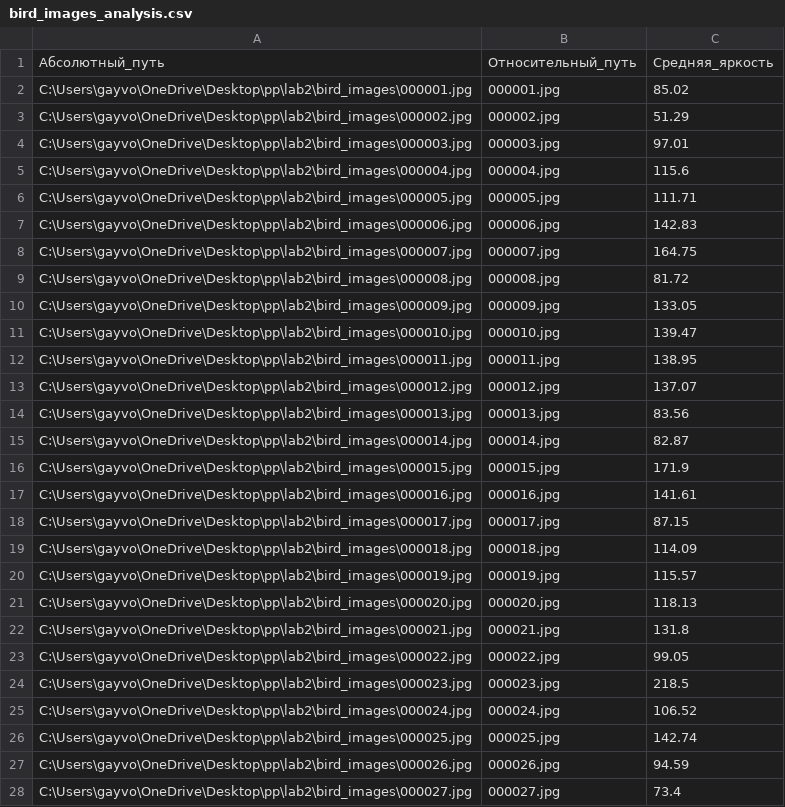
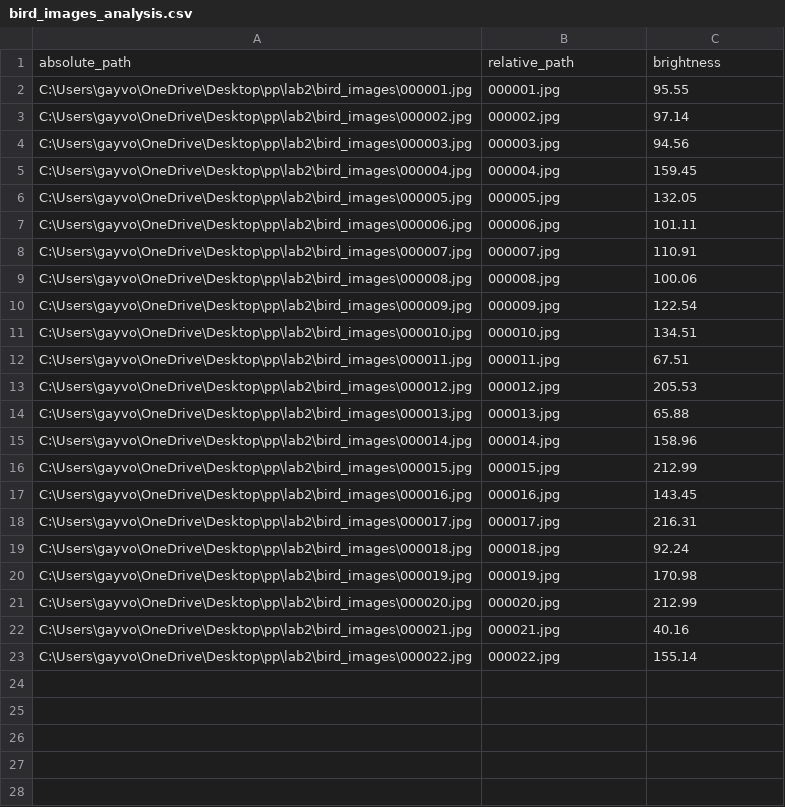
Before and after one commit to itsecd/application-programming-labs-2025, a CSV file: lab4_var5/bird_images_analysis.csv, drawn as a sheet; only a part is shown; the diff covers the shown part only.

```diff
--- a/lab4_var5/bird_images_analysis.csv
+++ b/lab4_var5/bird_images_analysis.csv
@@ -1,28 +1,23 @@
-Абсолютный_путь,Относительный_путь,Средняя_яркость
-C:\Users\gayvo\OneDrive\Desktop\pp\lab2\bird_images\000001.jpg,000001.jpg,85.02
-C:\Users\gayvo\OneDrive\Desktop\pp\lab2\bird_images\000002.jpg,000002.jpg,51.29
-C:\Users\gayvo\OneDrive\Desktop\pp\lab2\bird_images\000003.jpg,000003.jpg,97.01
-C:\Users\gayvo\OneDrive\Desktop\pp\lab2\bird_images\000004.jpg,000004.jpg,115.6
-C:\Users\gayvo\OneDrive\Desktop\pp\lab2\bird_images\000005.jpg,000005.jpg,111.71
-C:\Users\gayvo\OneDrive\Desktop\pp\lab2\bird_images\000006.jpg,000006.jpg,142.83
-C:\Users\gayvo\OneDrive\Desktop\pp\lab2\bird_images\000007.jpg,000007.jpg,164.75
-C:\Users\gayvo\OneDrive\Desktop\pp\lab2\bird_images\000008.jpg,000008.jpg,81.72
-C:\Users\gayvo\OneDrive\Desktop\pp\lab2\bird_images\000009.jpg,000009.jpg,133.05
-C:\Users\gayvo\OneDrive\Desktop\pp\lab2\bird_images\000010.jpg,000010.jpg,139.47
-C:\Users\gayvo\OneDrive\Desktop\pp\lab2\bird_images\000011.jpg,000011.jpg,138.95
-C:\Users\gayvo\OneDrive\Desktop\pp\lab2\bird_images\000012.jpg,000012.jpg,137.07
-C:\Users\gayvo\OneDrive\Desktop\pp\lab2\bird_images\000013.jpg,000013.jpg,83.56
-C:\Users\gayvo\OneDrive\Desktop\pp\lab2\bird_images\000014.jpg,000014.jpg,82.87
-C:\Users\gayvo\OneDrive\Desktop\pp\lab2\bird_images\000015.jpg,000015.jpg,171.9
-C:\Users\gayvo\OneDrive\Desktop\pp\lab2\bird_images\000016.jpg,000016.jpg,141.61
-C:\Users\gayvo\OneDrive\Desktop\pp\lab2\bird_images\000017.jpg,000017.jpg,87.15
-C:\Users\gayvo\OneDrive\Desktop\pp\lab2\bird_images\000018.jpg,000018.jpg,114.09
-C:\Users\gayvo\OneDrive\Desktop\pp\lab2\bird_images\000019.jpg,000019.jpg,115.57
-C:\Users\gayvo\OneDrive\Desktop\pp\lab2\bird_images\000020.jpg,000020.jpg,118.13
-C:\Users\gayvo\OneDrive\Desktop\pp\lab2\bird_images\000021.jpg,000021.jpg,131.8
-C:\Users\gayvo\OneDrive\Desktop\pp\lab2\bird_images\000022.jpg,000022.jpg,99.05
-C:\Users\gayvo\OneDrive\Desktop\pp\lab2\bird_images\000023.jpg,000023.jpg,218.5
-C:\Users\gayvo\OneDrive\Desktop\pp\lab2\bird_images\000024.jpg,000024.jpg,106.52
-C:\Users\gayvo\OneDrive\Desktop\pp\lab2\bird_images\000025.jpg,000025.jpg,142.74
-C:\Users\gayvo\OneDrive\Desktop\pp\lab2\bird_images\000026.jpg,000026.jpg,94.59
-C:\Users\gayvo\OneDrive\Desktop\pp\lab2\bird_images\000027.jpg,000027.jpg,73.4
+absolute_path,relative_path,brightness
+C:\Users\gayvo\OneDrive\Desktop\pp\lab2\bird_images\000001.jpg,000001.jpg,95.55
+C:\Users\gayvo\OneDrive\Desktop\pp\lab2\bird_images\000002.jpg,000002.jpg,97.14
+C:\Users\gayvo\OneDrive\Desktop\pp\lab2\bird_images\000003.jpg,000003.jpg,94.56
+C:\Users\gayvo\OneDrive\Desktop\pp\lab2\bird_images\000004.jpg,000004.jpg,159.45
+C:\Users\gayvo\OneDrive\Desktop\pp\lab2\bird_images\000005.jpg,000005.jpg,132.05
+C:\Users\gayvo\OneDrive\Desktop\pp\lab2\bird_images\000006.jpg,000006.jpg,101.11
+C:\Users\gayvo\OneDrive\Desktop\pp\lab2\bird_images\000007.jpg,000007.jpg,110.91
+C:\Users\gayvo\OneDrive\Desktop\pp\lab2\bird_images\000008.jpg,000008.jpg,100.06
+C:\Users\gayvo\OneDrive\Desktop\pp\lab2\bird_images\000009.jpg,000009.jpg,122.54
+C:\Users\gayvo\OneDrive\Desktop\pp\lab2\bird_images\000010.jpg,000010.jpg,134.51
+C:\Users\gayvo\OneDrive\Desktop\pp\lab2\bird_images\000011.jpg,000011.jpg,67.51
+C:\Users\gayvo\OneDrive\Desktop\pp\lab2\bird_images\000012.jpg,000012.jpg,205.53
+C:\Users\gayvo\OneDrive\Desktop\pp\lab2\bird_images\000013.jpg,000013.jpg,65.88
+C:\Users\gayvo\OneDrive\Desktop\pp\lab2\bird_images\000014.jpg,000014.jpg,158.96
+C:\Users\gayvo\OneDrive\Desktop\pp\lab2\bird_images\000015.jpg,000015.jpg,212.99
+C:\Users\gayvo\OneDrive\Desktop\pp\lab2\bird_images\000016.jpg,000016.jpg,143.45
+C:\Users\gayvo\OneDrive\Desktop\pp\lab2\bird_images\000017.jpg,000017.jpg,216.31
+C:\Users\gayvo\OneDrive\Desktop\pp\lab2\bird_images\000018.jpg,000018.jpg,92.24
+C:\Users\gayvo\OneDrive\Desktop\pp\lab2\bird_images\000019.jpg,000019.jpg,170.98
+C:\Users\gayvo\OneDrive\Desktop\pp\lab2\bird_images\000020.jpg,000020.jpg,212.99
+C:\Users\gayvo\OneDrive\Desktop\pp\lab2\bird_images\000021.jpg,000021.jpg,40.16
+C:\Users\gayvo\OneDrive\Desktop\pp\lab2\bird_images\000022.jpg,000022.jpg,155.14
```
Also changed, not shown: 26 removed rows elsewhere in this file, 5 other files.
